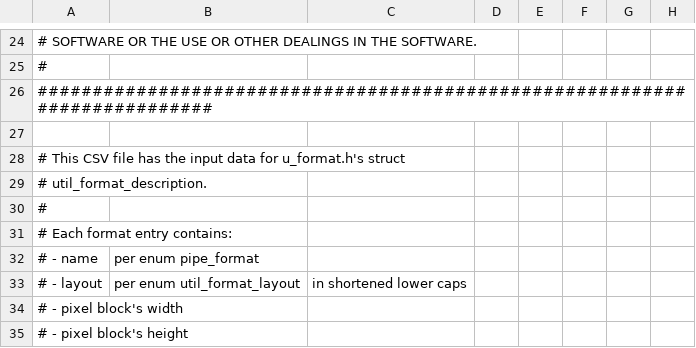
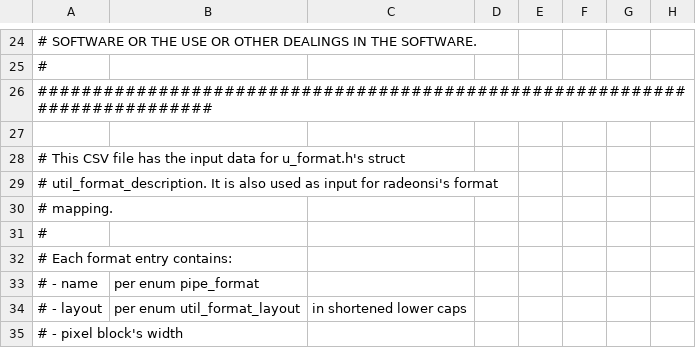
Before and after one commit to wmjb/mesa-trinity, a CSV file: src/gallium/auxiliary/util/u_format.csv, drawn as a sheet; only a part is shown, gaps mark what is left out; the shorter side is filled out with more unchanged rows; rows hold the shown columns only; the diff names each change by its address in the sheet, - before the commit and + after, or states it on an @@ line.

Commit message:
radeonsi/gfx10: generate gfx10_format_table.h
Acked-by: Bas Nieuwenhuizen <bas@basnieuwenhuizen.nl>

```diff
--- a/src/gallium/auxiliary/util/u_format.csv
+++ b/src/gallium/auxiliary/util/u_format.csv
-A29: # util_format_description.
+A29: # util_format_description. It is also used as input for radeonsi's format
+row 30: # mapping.
```
Also changed, not shown: 4 other files.
